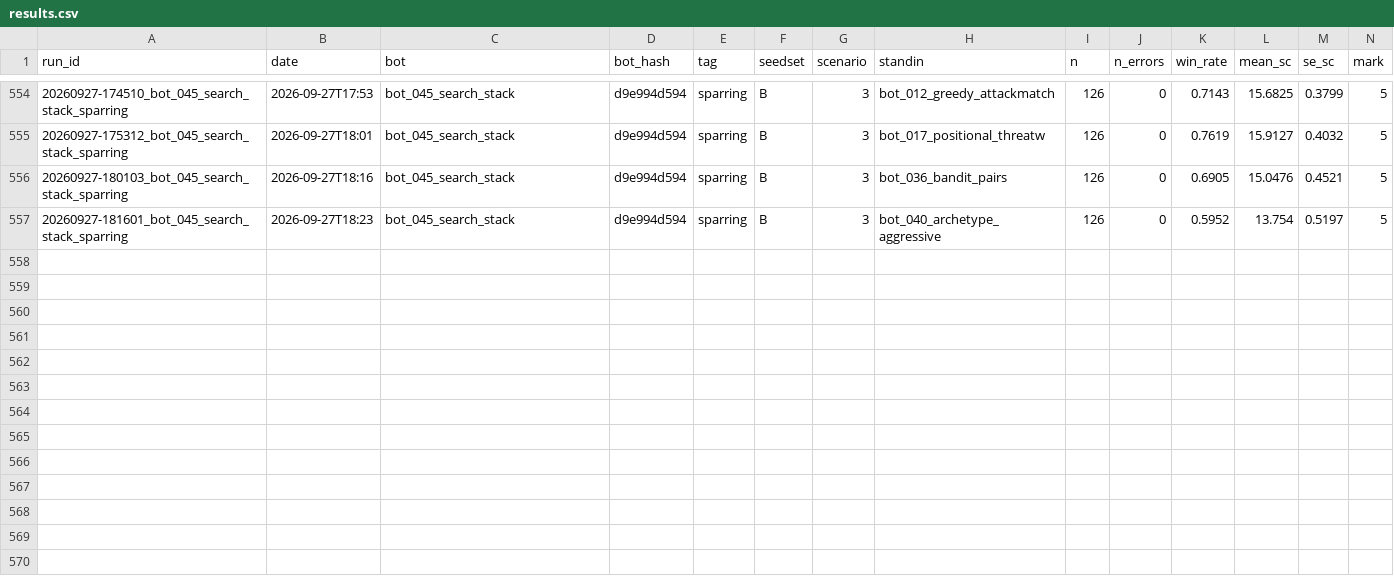
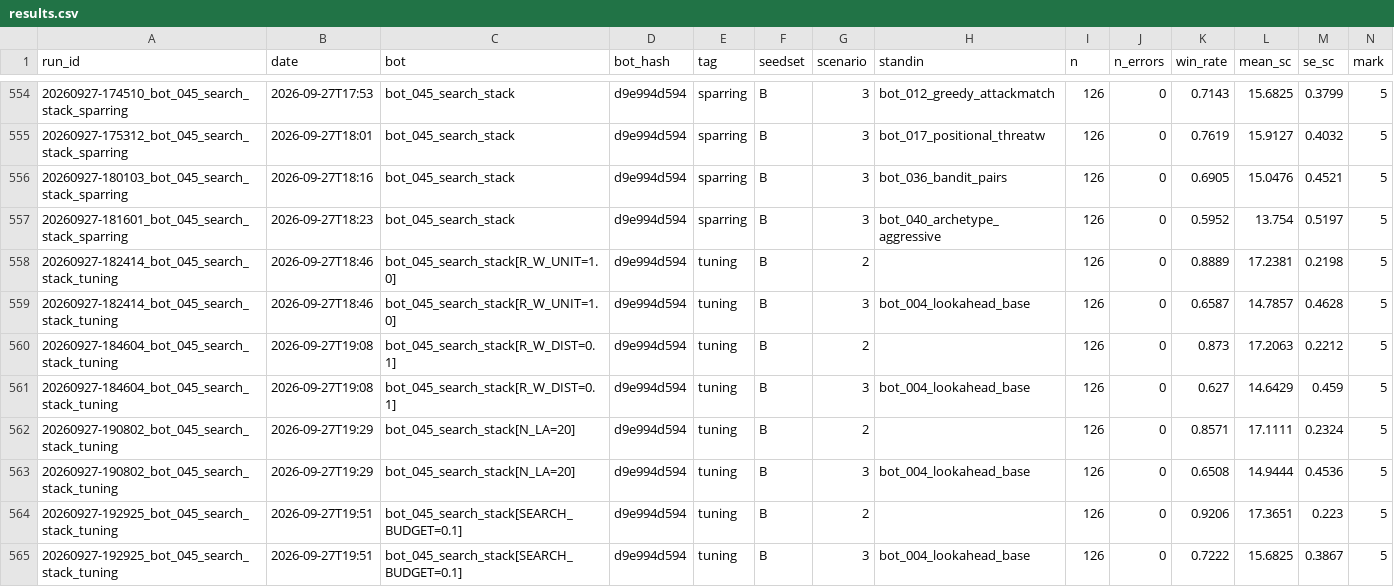
Before and after one commit to EvanCXCheng/3011-Project, a CSV file: results/results.csv, drawn as a sheet; only a part is shown, gaps mark what is left out; rows hold the shown columns only; the diff names each change by its address in the sheet, - before the commit and + after, or states it on an @@ line.

```diff
--- a/results/results.csv
+++ b/results/results.csv
+row 558: 20260927-182414_bot_045_search_stack_tuning | 2026-09-27T18:46 | bot_045_search_stack[R_W_UNIT=1.0] | d9e994d594 | tuning | B | 2 |  | 126 | 0 | 0.8889 | 17.2381 | 0.2198 | 5
+row 559: 20260927-182414_bot_045_search_stack_tuning | 2026-09-27T18:46 | bot_045_search_stack[R_W_UNIT=1.0] | d9e994d594 | tuning | B | 3 | bot_004_lookahead_base | 126 | 0 | 0.6587 | 14.7857 | 0.4628 | 5
+row 560: 20260927-184604_bot_045_search_stack_tuning | 2026-09-27T19:08 | bot_045_search_stack[R_W_DIST=0.1] | d9e994d594 | tuning | B | 2 |  | 126 | 0 | 0.873 | 17.2063 | 0.2212 | 5
+row 561: 20260927-184604_bot_045_search_stack_tuning | 2026-09-27T19:08 | bot_045_search_stack[R_W_DIST=0.1] | d9e994d594 | tuning | B | 3 | bot_004_lookahead_base | 126 | 0 | 0.627 | 14.6429 | 0.459 | 5
+row 562: 20260927-190802_bot_045_search_stack_tuning | 2026-09-27T19:29 | bot_045_search_stack[N_LA=20] | d9e994d594 | tuning | B | 2 |  | 126 | 0 | 0.8571 | 17.1111 | 0.2324 | 5
+row 563: 20260927-190802_bot_045_search_stack_tuning | 2026-09-27T19:29 | bot_045_search_stack[N_LA=20] | d9e994d594 | tuning | B | 3 | bot_004_lookahead_base | 126 | 0 | 0.6508 | 14.9444 | 0.4536 | 5
+row 564: 20260927-192925_bot_045_search_stack_tuning | 2026-09-27T19:51 | bot_045_search_stack[SEARCH_BUDGET=0.1] | d9e994d594 | tuning | B | 2 |  | 126 | 0 | 0.9206 | 17.3651 | 0.223 | 5
+row 565: 20260927-192925_bot_045_search_stack_tuning | 2026-09-27T19:51 | bot_045_search_stack[SEARCH_BUDGET=0.1] | d9e994d594 | tuning | B | 3 | bot_004_lookahead_base | 126 | 0 | 0.7222 | 15.6825 | 0.3867 | 5
```
Also changed, not shown: 6 other files.
